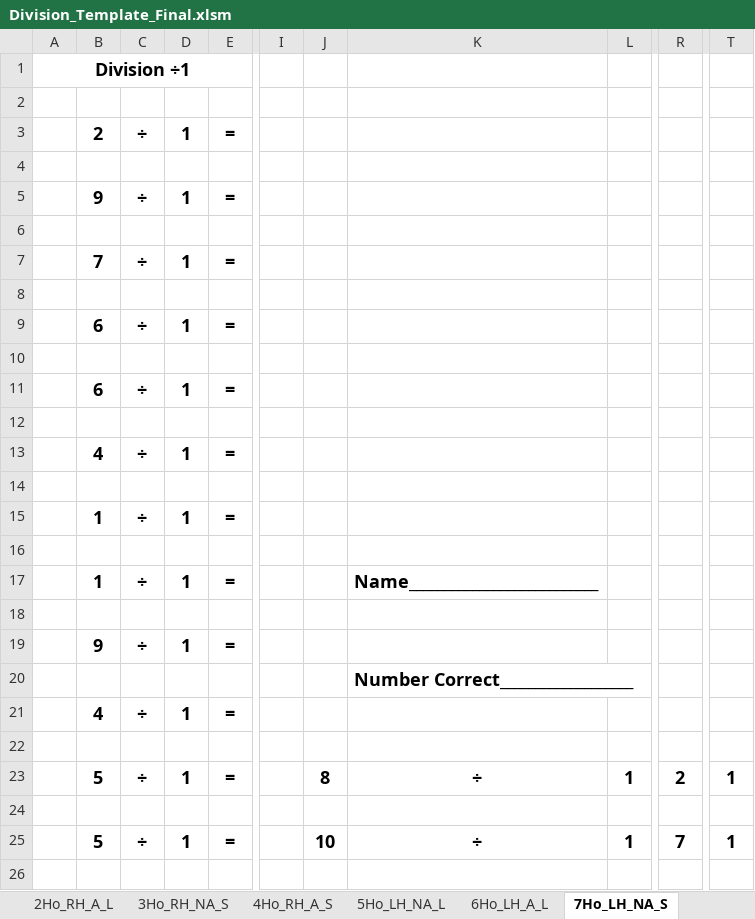
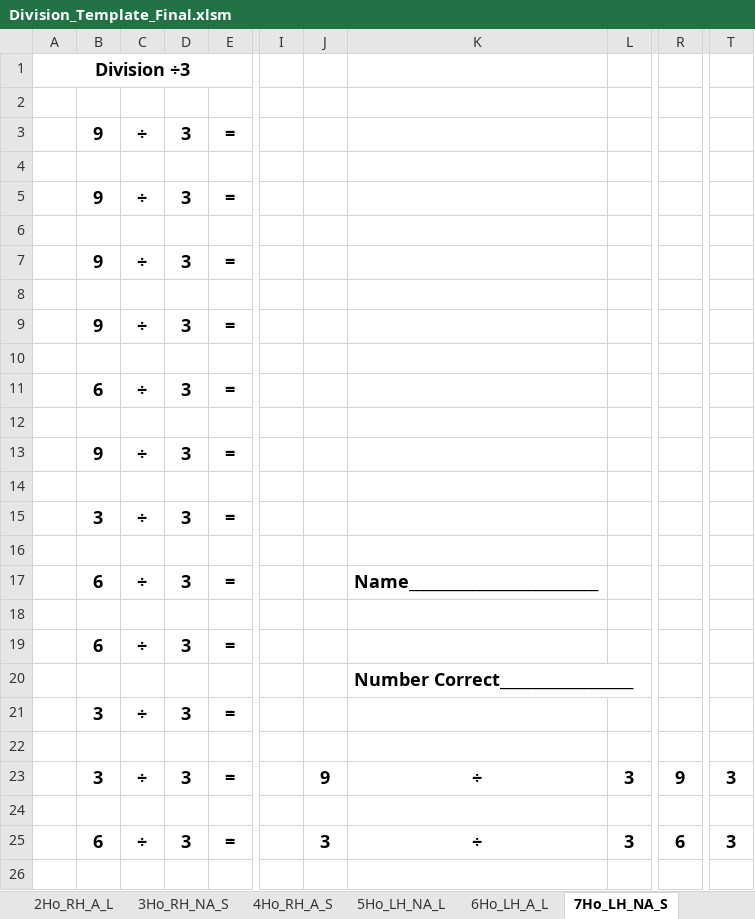
Before and after one commit to csamso1/SchoolAids, an Excel workbook: Worksheet_Generator/Division_Template_Final.xlsm, sheet 7Ho_LH_NA_S, drawn as a sheet; only a part is shown, gaps mark what is left out; values as stored, in another font and other column widths than the file's, no borders; charts and pictures not drawn; the diff covers the shown part only; the diff names each change by its address in the sheet, - before the commit and + after, or states it on an @@ line.

```diff
--- a/Worksheet_Generator/Division_Template_Final.xlsm (sheet 7Ho_LH_NA_S)
+++ b/Worksheet_Generator/Division_Template_Final.xlsm (sheet 7Ho_LH_NA_S)
-A1: Division ÷1
+A1: Division ÷3
-B3: 2
+B3: 9
-D3: 1
+D3: 3
-D5: 1
+D5: 3
-B7: 7
+B7: 9
-D7: 1
+D7: 3
-B9: 6
+B9: 9
-D9: 1
+D9: 3
-D11: 1
+D11: 3
-B13: 4
+B13: 9
-D13: 1
+D13: 3
-B15: 1
+B15: 3
-D15: 1
+D15: 3
-B17: 1
+B17: 6
-D17: 1
+D17: 3
-B19: 9
+B19: 6
-D19: 1
+D19: 3
-B21: 4
+B21: 3
-D21: 1
+D21: 3
-B23: 5
+B23: 3
-D23: 1
+D23: 3
-J23: 8
+J23: 9
-L23: 1
+L23: 3
-R23: 2
+R23: 9
-T23: 1
+T23: 3
-B25: 5
+B25: 6
-D25: 1
+D25: 3
-J25: 10
+J25: 3
-L25: 1
+L25: 3
-R25: 7
+R25: 6
-T25: 1
+T25: 3
```
Also changed, not shown: 44 edited cells elsewhere in this sheet, sheet Data, sheet 14LH_A_L, sheet 10RH_A_L, sheet 6Ho_LH_A_L, sheet 2Ho_RH_A_L, sheet Data2, 11 more sheets, 20 other files.
